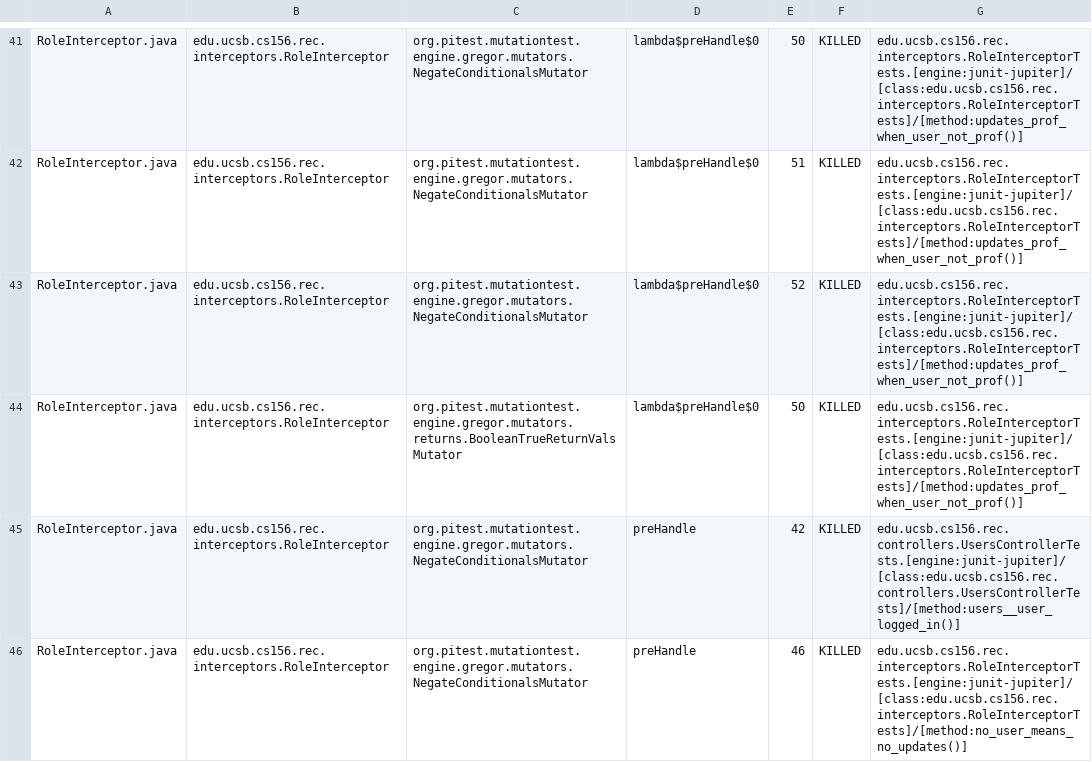
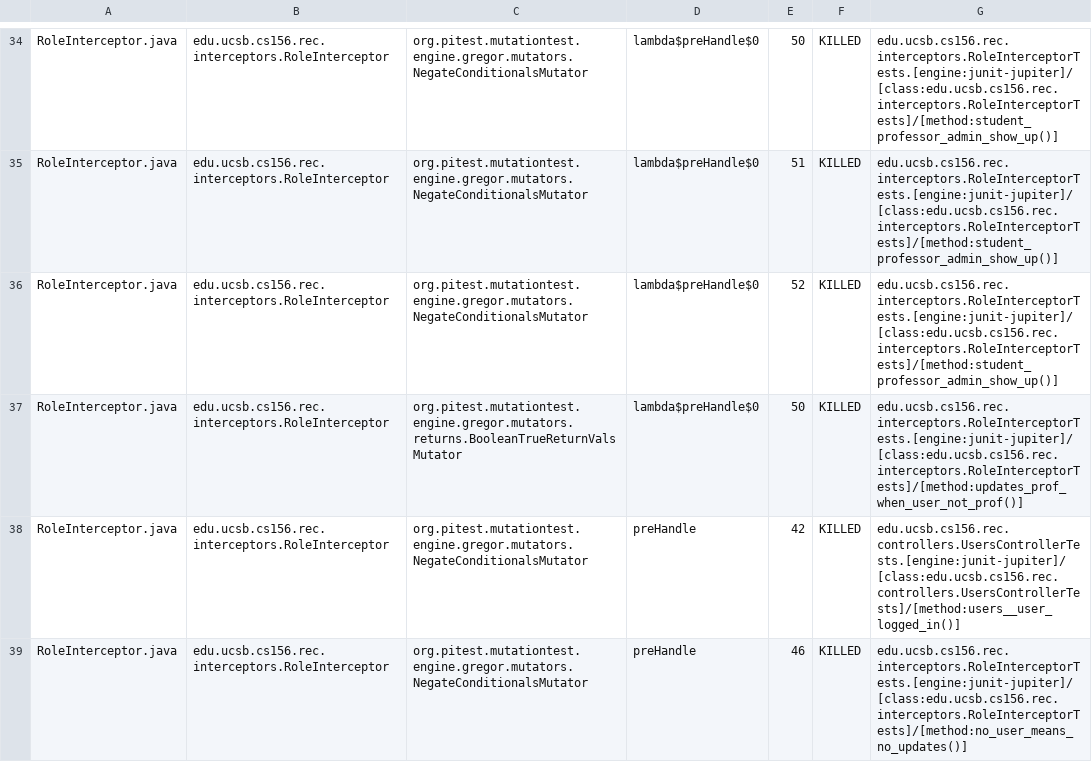
Before and after one commit to ucsb-cs156-f24/proj-rec-f24-08, a CSV file: prs/72/pitest/mutations.csv, drawn as a sheet; only a part is shown, gaps mark what is left out; addresses are those after the commit; the diff covers the shown part only; the diff names each change by its address in the sheet, - before the commit and + after, or states it on an @@ line.

Commit message:
Deploying to gh-pages from @ ucsb-cs156-f24/proj-rec-f24-08@18ca4a25e986eab448e30fca45fa03534a35862c 🚀

```diff
--- a/prs/72/pitest/mutations.csv
+++ b/prs/72/pitest/mutations.csv
-G34:G36: edu.ucsb.cs156.rec.interceptors.RoleInterceptorTests.[engine:junit-jupiter]/[class:edu.ucsb.cs156.rec.interceptors.RoleInterceptorTests]/[method:updates_prof_when_user_not_prof()]
+G34:G36: edu.ucsb.cs156.rec.interceptors.RoleInterceptorTests.[engine:junit-jupiter]/[class:edu.ucsb.cs156.rec.interceptors.RoleInterceptorTests]/[method:student_professor_admin_show_up()]
```
Also changed, not shown: 6 added rows, 6 removed rows, 16 moved rows and 23 edited cells elsewhere in this file, 11 other files.
